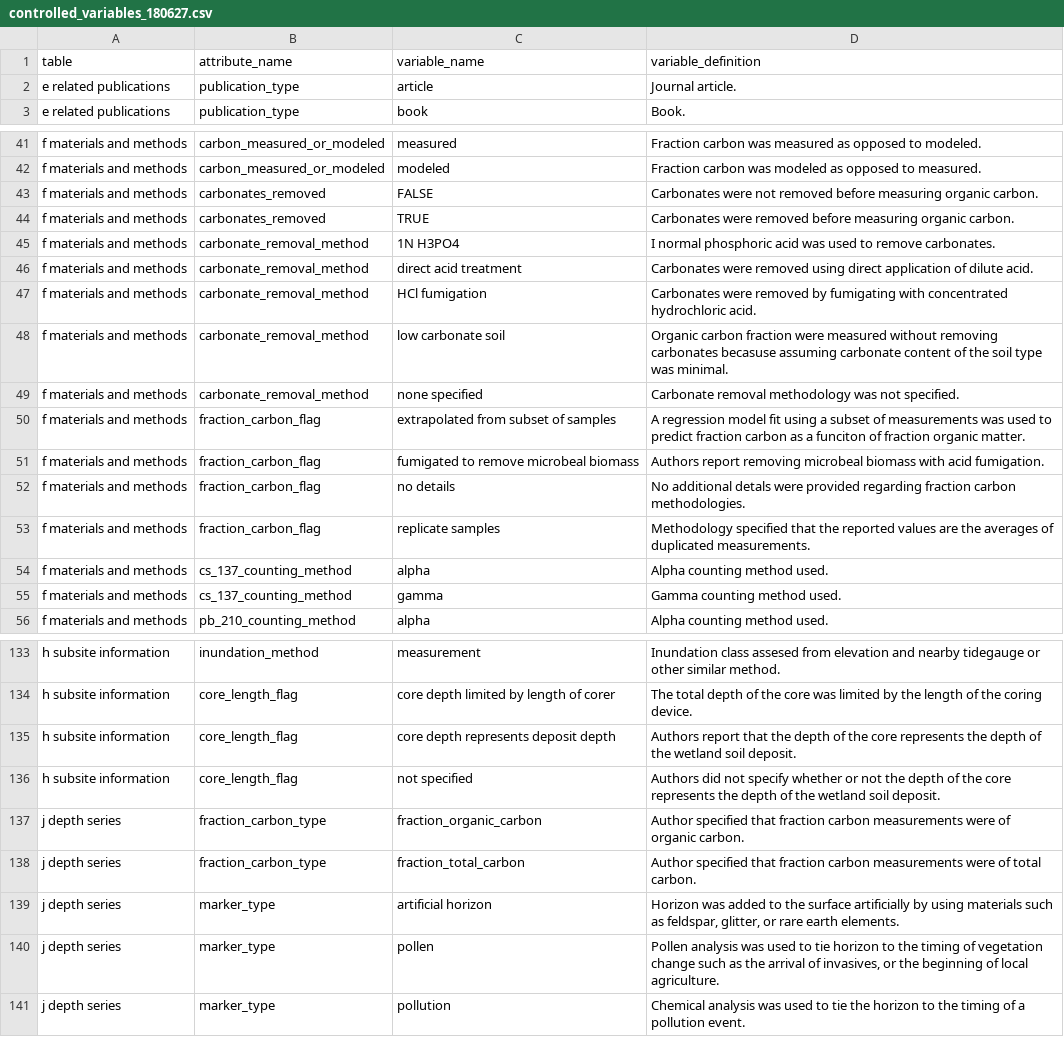
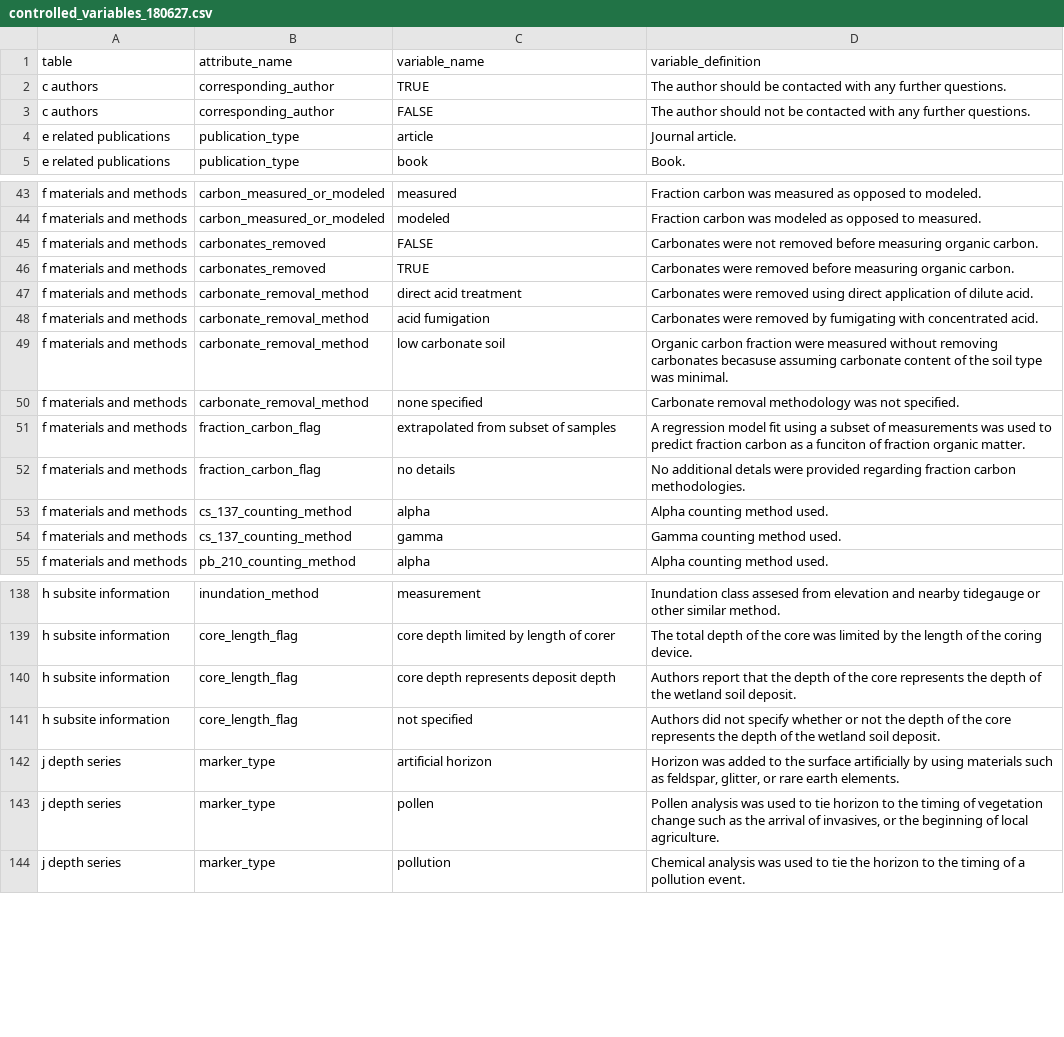
Before and after one commit to Smithsonian/CCRCN-Public-Comment, a CSV file: docs/tables/controlled_variables_180627.csv, drawn as a sheet; only a part is shown, gaps mark what is left out; the diff covers the shown part only.

```diff
--- a/docs/tables/controlled_variables_180627.csv
+++ b/docs/tables/controlled_variables_180627.csv
@@ -1,2 +1,4 @@
 table,attribute_name,variable_name,variable_definition
+c authors,corresponding_author,TRUE,The author should be contacted with any further questions.
+c authors,corresponding_author,FALSE,The author should not be contacted with any further questions.
 e related publications,publication_type,article,Journal article.
@@ -44,5 +46,4 @@ f materials and methods,carbonates_removed,FALSE,Carbonates were not removed bef
 f materials and methods,carbonates_removed,TRUE,Carbonates were removed before measuring organic carbon.
-f materials and methods,carbonate_removal_method,1N H3PO4,I normal phosphoric acid was used to remove carbonates.
 f materials and methods,carbonate_removal_method,direct acid treatment,Carbonates were removed using direct application of dilute acid.
-f materials and methods,carbonate_removal_method,HCl fumigation,Carbonates were removed by fumigating with concentrated hydrochloric acid.
+f materials and methods,carbonate_removal_method,acid  fumigation,Carbonates were removed by fumigating with concentrated acid.
 f materials and methods,carbonate_removal_method,low carbonate soil,Organic carbon fraction were measured without removing carbonates becasuse assuming carbonate content of the soil type was minimal.
@@ -50,5 +51,3 @@ f materials and methods,carbonate_removal_method,none specified,Carbonate remova
 f materials and methods,fraction_carbon_flag,extrapolated from subset of samples,A regression model fit using a subset of measurements was used to predict fraction carbon as a funciton of fraction organic matter.
-f materials and methods,fraction_carbon_flag,fumigated to remove microbeal biomass,Authors report removing microbeal biomass with acid fumigation.
 f materials and methods,fraction_carbon_flag,no details,No additional detals were provided regarding fraction carbon methodologies.
-f materials and methods,fraction_carbon_flag,replicate samples,Methodology specified that the reported values are the averages of duplicated measurements.
 f materials and methods,cs_137_counting_method,alpha,Alpha counting method used.
@@ -136,4 +141,2 @@ h subsite information,core_length_flag,core depth represents deposit depth,Autho
 h subsite information,core_length_flag,not specified,Authors did not specify whether or not the depth of the core represents the depth of the wetland soil deposit.
-j depth series,fraction_carbon_type,fraction_organic_carbon,Author specified that fraction carbon measurements were of organic carbon.
-j depth series,fraction_carbon_type,fraction_total_carbon,Author specified that fraction carbon measurements were of total carbon.
 j depth series,marker_type,artificial horizon,"Horizon was added to the surface artificially by using materials such as feldspar, glitter, or rare earth elements."
```
Also changed, not shown: 9 added rows, 3 removed rows and 5 edited cells elsewhere in this file, docs/tables/controlled_attributes_180626.csv, 6 other files.
